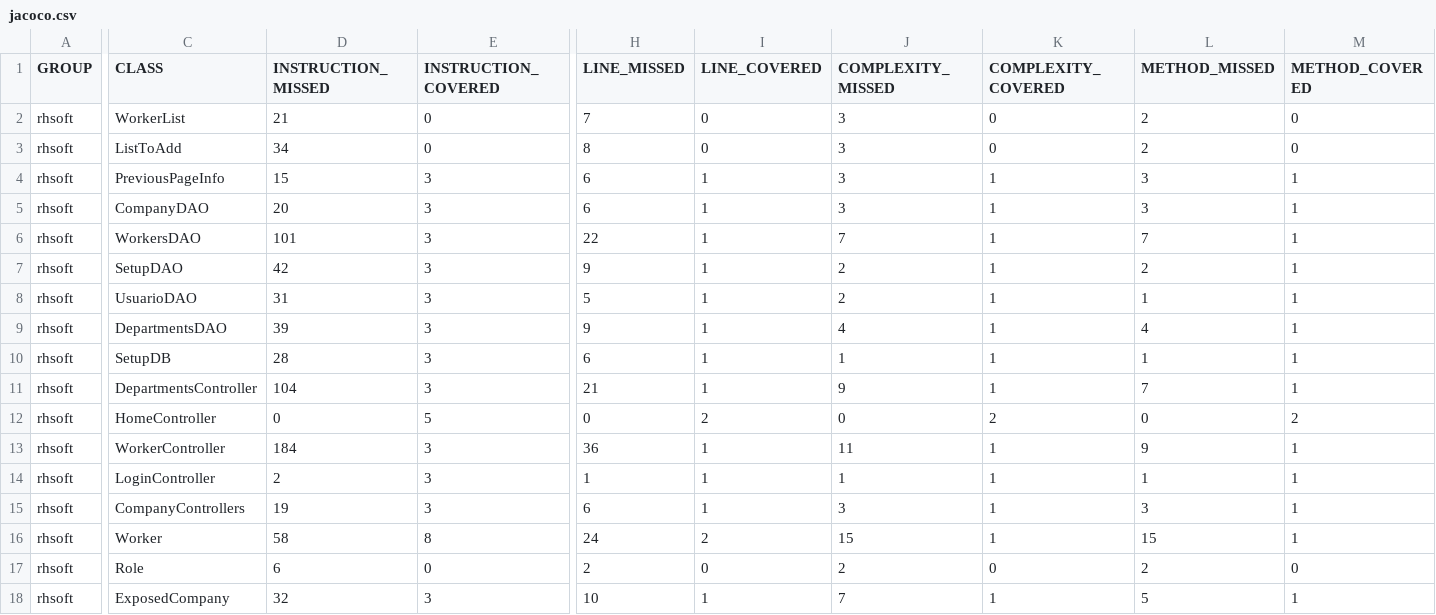
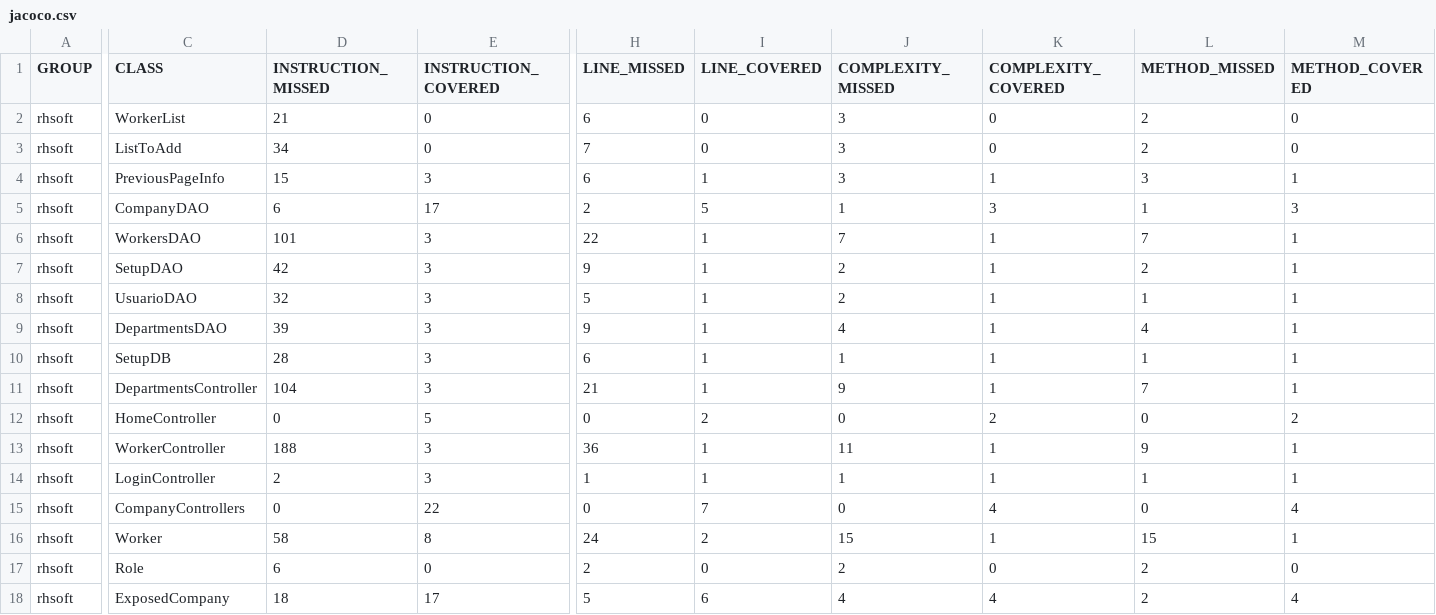
Before and after one commit to Lokoselli/RHSoft, a CSV file: rhsoft/target/site/jacoco/jacoco.csv, drawn as a sheet; only a part is shown, gaps mark what is left out; the diff covers the shown part only; the diff names each change by its address in the sheet, - before the commit and + after, or states it on an @@ line.

Commit message:
Jacoco reports changes

```diff
--- a/rhsoft/target/site/jacoco/jacoco.csv
+++ b/rhsoft/target/site/jacoco/jacoco.csv
-H2 (LINE_MISSED): 7
+H2 (LINE_MISSED): 6
-H3 (LINE_MISSED): 8
+H3 (LINE_MISSED): 7
-D5 (INSTRUCTION_MISSED): 20
+D5 (INSTRUCTION_MISSED): 6
-E5 (INSTRUCTION_COVERED): 3
+E5 (INSTRUCTION_COVERED): 17
-H5 (LINE_MISSED): 6
+H5 (LINE_MISSED): 2
-I5 (LINE_COVERED): 1
+I5 (LINE_COVERED): 5
-J5 (COMPLEXITY_MISSED): 3
+J5 (COMPLEXITY_MISSED): 1
-K5 (COMPLEXITY_COVERED): 1
+K5 (COMPLEXITY_COVERED): 3
-L5 (METHOD_MISSED): 3
+L5 (METHOD_MISSED): 1
-M5 (METHOD_COVERED): 1
+M5 (METHOD_COVERED): 3
-D8 (INSTRUCTION_MISSED): 31
+D8 (INSTRUCTION_MISSED): 32
-D13 (INSTRUCTION_MISSED): 184
+D13 (INSTRUCTION_MISSED): 188
-D15 (INSTRUCTION_MISSED): 19
+D15 (INSTRUCTION_MISSED): 0
-E15 (INSTRUCTION_COVERED): 3
+E15 (INSTRUCTION_COVERED): 22
-H15 (LINE_MISSED): 6
+H15 (LINE_MISSED): 0
-I15 (LINE_COVERED): 1
+I15 (LINE_COVERED): 7
-J15 (COMPLEXITY_MISSED): 3
+J15 (COMPLEXITY_MISSED): 0
-K15 (COMPLEXITY_COVERED): 1
+K15 (COMPLEXITY_COVERED): 4
-L15 (METHOD_MISSED): 3
+L15 (METHOD_MISSED): 0
-M15 (METHOD_COVERED): 1
+M15 (METHOD_COVERED): 4
-D18 (INSTRUCTION_MISSED): 32
+D18 (INSTRUCTION_MISSED): 18
-E18 (INSTRUCTION_COVERED): 3
+E18 (INSTRUCTION_COVERED): 17
-H18 (LINE_MISSED): 10
+H18 (LINE_MISSED): 5
-I18 (LINE_COVERED): 1
+I18 (LINE_COVERED): 6
-J18 (COMPLEXITY_MISSED): 7
+J18 (COMPLEXITY_MISSED): 4
-K18 (COMPLEXITY_COVERED): 1
+K18 (COMPLEXITY_COVERED): 4
-L18 (METHOD_MISSED): 5
+L18 (METHOD_MISSED): 2
-M18 (METHOD_COVERED): 1
+M18 (METHOD_COVERED): 4
```
Also changed, not shown: 20 edited cells elsewhere in this file, 54 other files.
